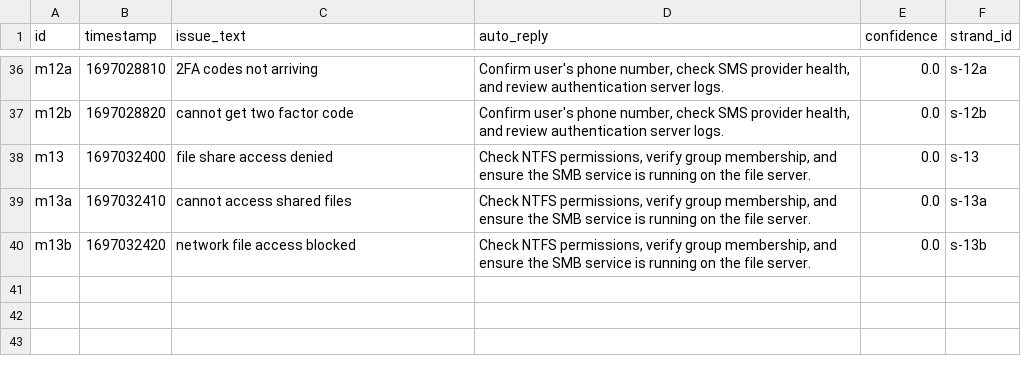
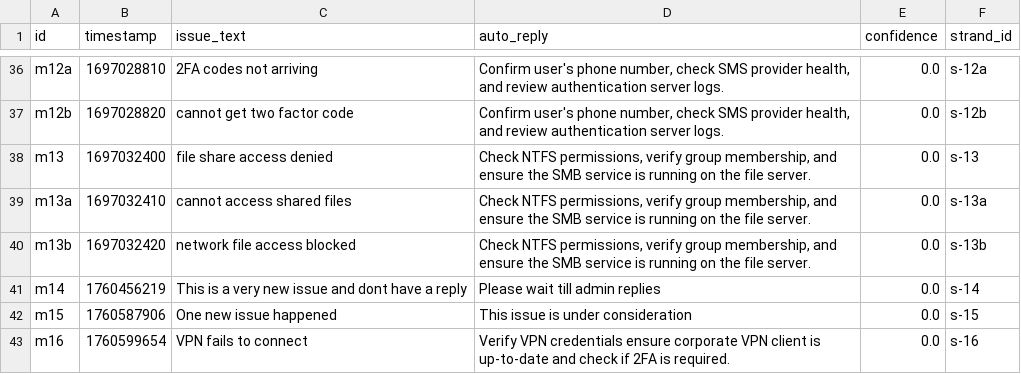
Before and after one commit to Aravinth1525/AI-Ticket-Hackathon, a CSV file: ai-service/data/memory.csv, drawn as a sheet; only a part is shown, gaps mark what is left out; the diff names each change by its address in the sheet, - before the commit and + after, or states it on an @@ line.

```diff
--- a/ai-service/data/memory.csv
+++ b/ai-service/data/memory.csv
+row 41: m14 | 1760456219 | This is a very new issue and dont have a reply | Please wait till admin replies | 0.0 | s-14
+row 42: m15 | 1760587906 | One new issue happened | This issue is under consideration | 0.0 | s-15
+row 43: m16 | 1760599654 | VPN fails to connect | Verify VPN credentials ensure corporate VPN client is up-to-date and check if 2FA is required. | 0.0 | s-16
```
Also changed, not shown: backend/data/memory.csv, backend/tickets.csv, 7 other files.
